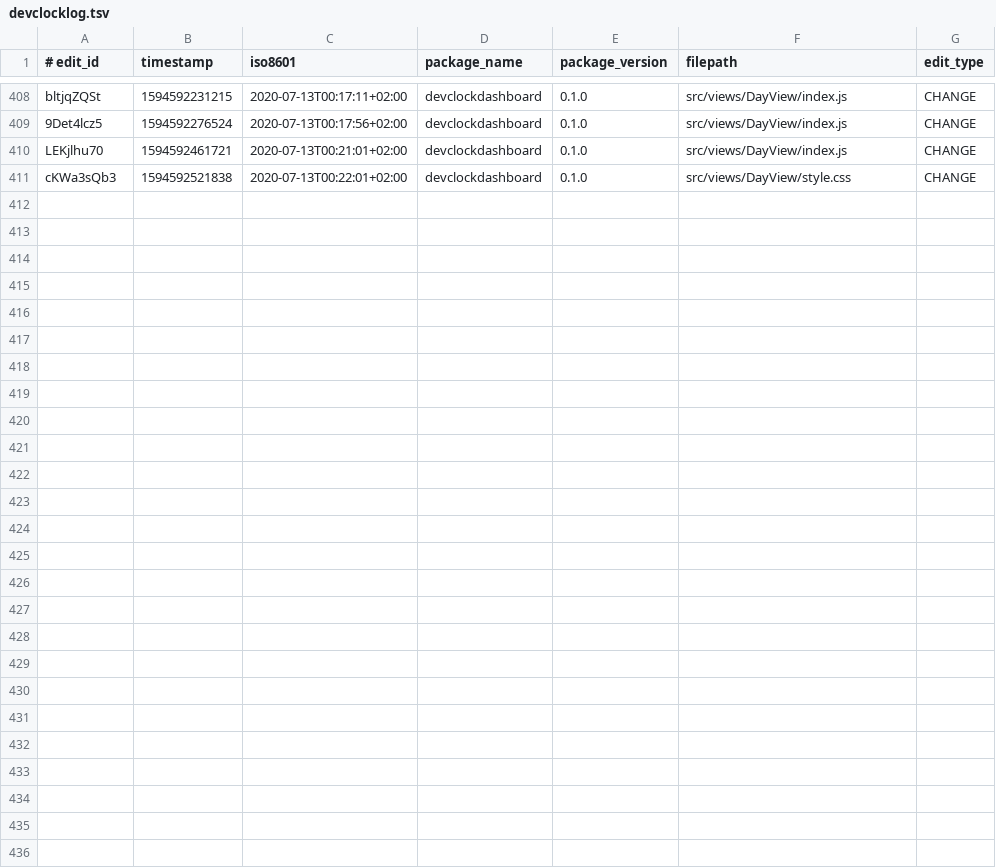
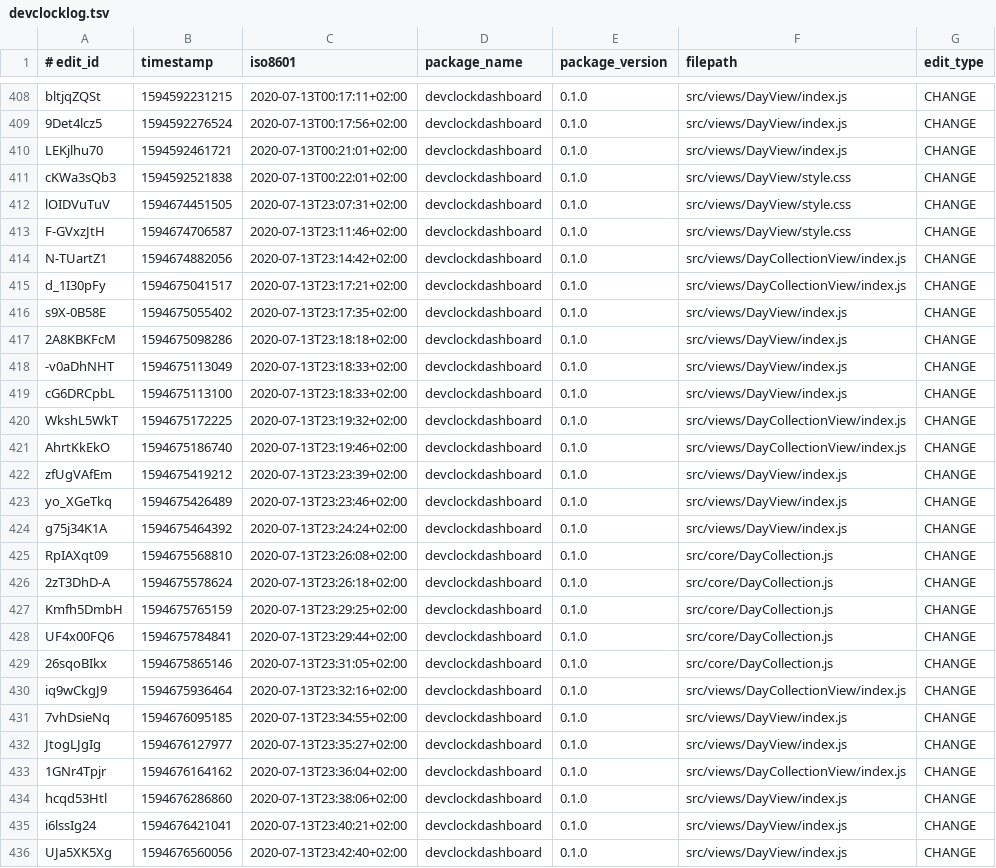
Before and after one commit to jonathanlurie/devclockdashboard, a TSV file: devclock/devclocklog.tsv, drawn as a sheet; only a part is shown, gaps mark what is left out.

```diff
--- a/devclock/devclocklog.tsv
+++ b/devclock/devclocklog.tsv
@@ -411 +411,26 @@ LEKjlhu70	1594592461721	2020-07-13T00:21:01+02:00	devclockdashboard	0.1.0	src/vi
 cKWa3sQb3	1594592521838	2020-07-13T00:22:01+02:00	devclockdashboard	0.1.0	src/views/DayView/style.css	CHANGE
+lOIDVuTuV	1594674451505	2020-07-13T23:07:31+02:00	devclockdashboard	0.1.0	src/views/DayView/style.css	CHANGE
+F-GVxzJtH	1594674706587	2020-07-13T23:11:46+02:00	devclockdashboard	0.1.0	src/views/DayView/style.css	CHANGE
+N-TUartZ1	1594674882056	2020-07-13T23:14:42+02:00	devclockdashboard	0.1.0	src/views/DayCollectionView/index.js	CHANGE
+d_1I30pFy	1594675041517	2020-07-13T23:17:21+02:00	devclockdashboard	0.1.0	src/views/DayCollectionView/index.js	CHANGE
+s9X-0B58E	1594675055402	2020-07-13T23:17:35+02:00	devclockdashboard	0.1.0	src/views/DayView/index.js	CHANGE
+2A8KBKFcM	1594675098286	2020-07-13T23:18:18+02:00	devclockdashboard	0.1.0	src/views/DayView/index.js	CHANGE
+-v0aDhNHT	1594675113049	2020-07-13T23:18:33+02:00	devclockdashboard	0.1.0	src/views/DayView/index.js	CHANGE
+cG6DRCpbL	1594675113100	2020-07-13T23:18:33+02:00	devclockdashboard	0.1.0	src/views/DayView/index.js	CHANGE
+WkshL5WkT	1594675172225	2020-07-13T23:19:32+02:00	devclockdashboard	0.1.0	src/views/DayCollectionView/index.js	CHANGE
+AhrtKkEkO	1594675186740	2020-07-13T23:19:46+02:00	devclockdashboard	0.1.0	src/views/DayCollectionView/index.js	CHANGE
+zfUgVAfEm	1594675419212	2020-07-13T23:23:39+02:00	devclockdashboard	0.1.0	src/views/DayView/index.js	CHANGE
+yo_XGeTkq	1594675426489	2020-07-13T23:23:46+02:00	devclockdashboard	0.1.0	src/views/DayView/index.js	CHANGE
+g75j34K1A	1594675464392	2020-07-13T23:24:24+02:00	devclockdashboard	0.1.0	src/views/DayView/index.js	CHANGE
+RpIAXqt09	1594675568810	2020-07-13T23:26:08+02:00	devclockdashboard	0.1.0	src/core/DayCollection.js	CHANGE
+2zT3DhD-A	1594675578624	2020-07-13T23:26:18+02:00	devclockdashboard	0.1.0	src/core/DayCollection.js	CHANGE
+Kmfh5DmbH	1594675765159	2020-07-13T23:29:25+02:00	devclockdashboard	0.1.0	src/core/DayCollection.js	CHANGE
+UF4x00FQ6	1594675784841	2020-07-13T23:29:44+02:00	devclockdashboard	0.1.0	src/core/DayCollection.js	CHANGE
+26sqoBIkx	1594675865146	2020-07-13T23:31:05+02:00	devclockdashboard	0.1.0	src/core/DayCollection.js	CHANGE
+iq9wCkgJ9	1594675936464	2020-07-13T23:32:16+02:00	devclockdashboard	0.1.0	src/views/DayCollectionView/index.js	CHANGE
+7vhDsieNq	1594676095185	2020-07-13T23:34:55+02:00	devclockdashboard	0.1.0	src/views/DayView/index.js	CHANGE
+JtogLJgIg	1594676127977	2020-07-13T23:35:27+02:00	devclockdashboard	0.1.0	src/views/DayView/index.js	CHANGE
+1GNr4Tpjr	1594676164162	2020-07-13T23:36:04+02:00	devclockdashboard	0.1.0	src/views/DayCollectionView/index.js	CHANGE
+hcqd53Htl	1594676286860	2020-07-13T23:38:06+02:00	devclockdashboard	0.1.0	src/views/DayView/index.js	CHANGE
+i6lssIg24	1594676421041	2020-07-13T23:40:21+02:00	devclockdashboard	0.1.0	src/views/DayView/index.js	CHANGE
+UJa5XK5Xg	1594676560056	2020-07-13T23:42:40+02:00	devclockdashboard	0.1.0	src/views/DayView/index.js	CHANGE
```
Also changed, not shown: 5 other files.
